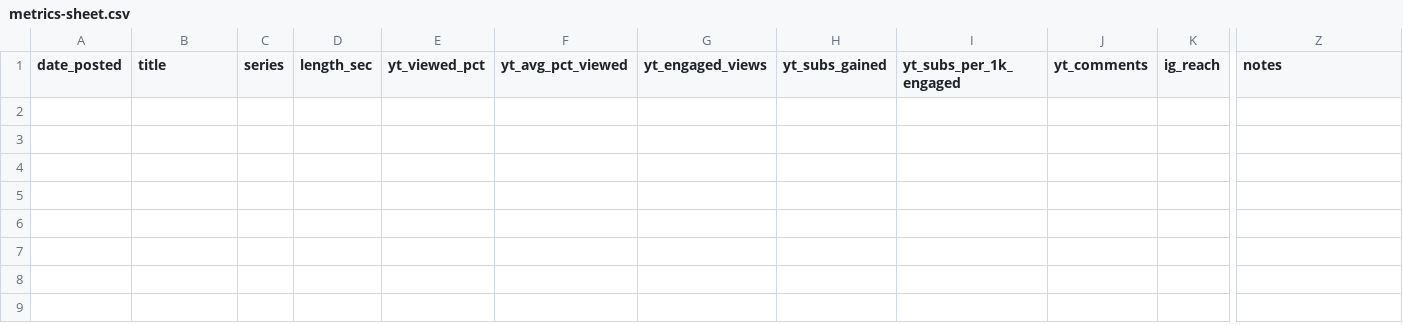
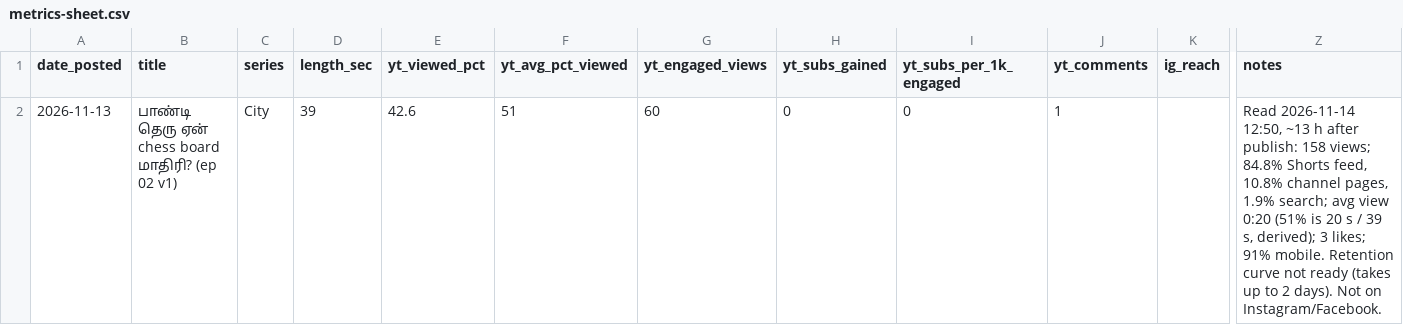
Before and after one commit to vasanthaprasath-ops/Tamil-YT-Short, a CSV file: kit/metrics-sheet.csv, drawn as a sheet; only a part is shown, gaps mark what is left out; rows hold the shown columns only; the diff names each change by its address in the sheet, - before the commit and + after, or states it on an @@ line.

```diff
--- a/kit/metrics-sheet.csv
+++ b/kit/metrics-sheet.csv
+row 2: 2026-11-13 | பாண்டி தெரு ஏன் chess board மாதிரி? (ep 02 v1) | City | 39 | 42.6 | 51 | 60 | 0 | 0 | 1 |  | Read 2026-11-14 12:50, ~13 h after publish: 158 views; 84.8% Shorts feed, 10.8% channel pages, 1.9% search; avg view 0:20 (51% is 20 s / 39 s, derived); 3 likes; 91% mobile. Retention curve not ready (takes up to 2 days). Not on Instagram/Facebook.
```
Also changed, not shown: 44 other files.
